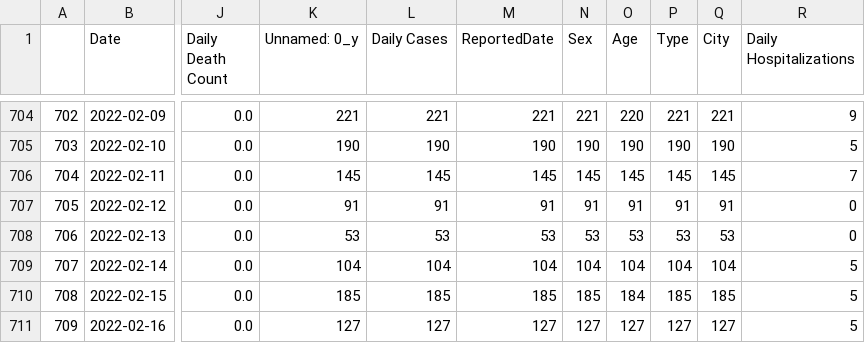
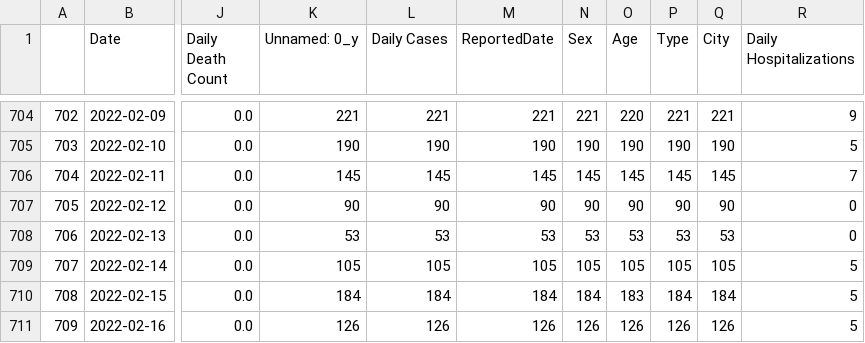
Before and after one commit to codyish/larimer_covid, a CSV file: combo_df_backup.csv, drawn as a sheet; only a part is shown, gaps mark what is left out; the diff covers the shown part only; the diff names each change by its address in the sheet, - before the commit and + after, or states it on an @@ line.

Commit message:
first grid_fig

```diff
--- a/combo_df_backup.csv
+++ b/combo_df_backup.csv
-K707 (Unnamed: 0_y): 91
+K707 (Unnamed: 0_y): 90
-L707 (Daily Cases): 91
+L707 (Daily Cases): 90
-M707 (ReportedDate): 91
+M707 (ReportedDate): 90
-N707 (Sex): 91
+N707 (Sex): 90
-O707 (Age): 91
+O707 (Age): 90
-P707 (Type): 91
+P707 (Type): 90
-Q707 (City): 91
+Q707 (City): 90
-K709 (Unnamed: 0_y): 104
+K709 (Unnamed: 0_y): 105
-L709 (Daily Cases): 104
+L709 (Daily Cases): 105
-M709 (ReportedDate): 104
+M709 (ReportedDate): 105
-N709 (Sex): 104
+N709 (Sex): 105
-O709 (Age): 104
+O709 (Age): 105
-P709 (Type): 104
+P709 (Type): 105
-Q709 (City): 104
+Q709 (City): 105
-K710 (Unnamed: 0_y): 185
+K710 (Unnamed: 0_y): 184
-L710 (Daily Cases): 185
+L710 (Daily Cases): 184
-M710 (ReportedDate): 185
+M710 (ReportedDate): 184
-N710 (Sex): 185
+N710 (Sex): 184
-O710 (Age): 184
+O710 (Age): 183
-P710 (Type): 185
+P710 (Type): 184
-Q710 (City): 185
+Q710 (City): 184
-K711 (Unnamed: 0_y): 127
+K711 (Unnamed: 0_y): 126
-L711 (Daily Cases): 127
+L711 (Daily Cases): 126
-M711 (ReportedDate): 127
+M711 (ReportedDate): 126
-N711 (Sex): 127
+N711 (Sex): 126
-O711 (Age): 127
+O711 (Age): 126
-P711 (Type): 127
+P711 (Type): 126
-Q711 (City): 127
+Q711 (City): 126
```
Also changed, not shown: 48 edited cells elsewhere in this file, 7 other files.
